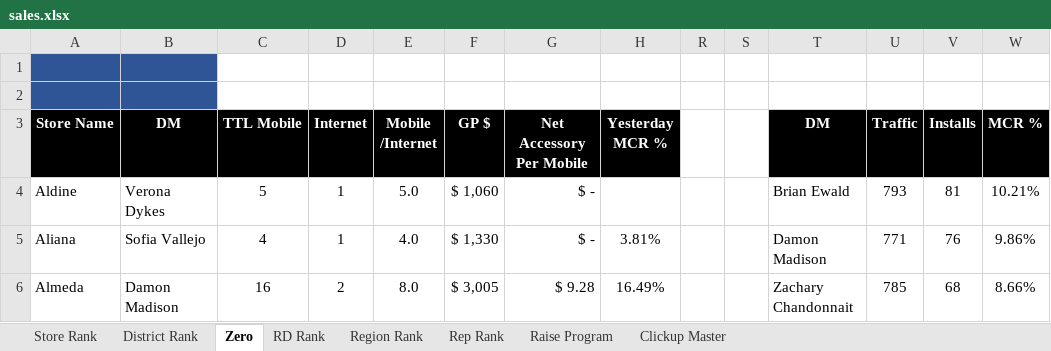
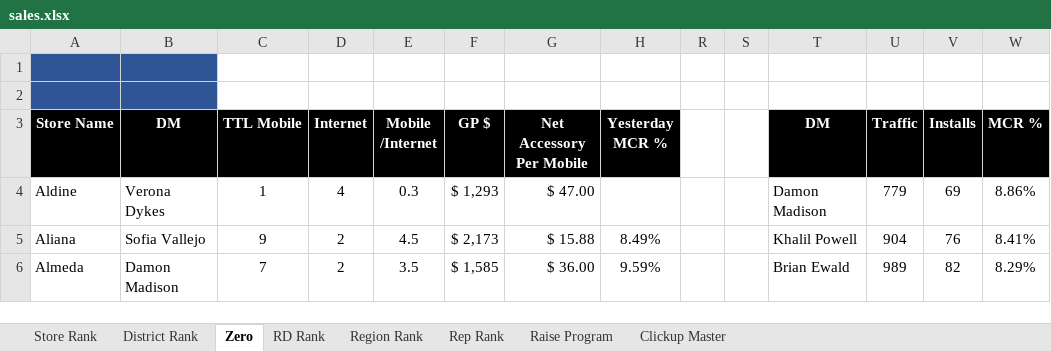
Before and after one commit to BlufoxMobile/Daily-Goals-Sheet, an Excel workbook: data/sales.xlsx, sheet Zero, drawn as a sheet; only a part is shown; values as stored, in another font and other column widths than the file's, no borders; charts and pictures and conditional formats not drawn; the diff covers the shown part only; the diff names each change by its address in the sheet, - before the commit and + after, or states it on an @@ line.

```diff
--- a/data/sales.xlsx (sheet Zero)
+++ b/data/sales.xlsx (sheet Zero)
-C4 (TTL Mobile): 5
+C4 (TTL Mobile): 1
-D4 (Internet): 1
+D4 (Internet): 4
-E4 (Mobile /Internet): 5.0
+E4 (Mobile /Internet): 0.3
-F4 (GP $): $ 1,060
+F4 (GP $): $ 1,293
-G4 (Net Accessory Per Mobile): $ -
+G4 (Net Accessory Per Mobile): $ 47.00
-T4 (DM): Brian Ewald
+T4 (DM): Damon Madison
-U4 (Traffic): 793
+U4 (Traffic): 779
-V4 (Installs): 81
+V4 (Installs): 69
-W4 (MCR %): 10.21%
+W4 (MCR %): 8.86%
-C5 (TTL Mobile): 4
+C5 (TTL Mobile): 9
-D5 (Internet): 1
+D5 (Internet): 2
-E5 (Mobile /Internet): 4.0
+E5 (Mobile /Internet): 4.5
-F5 (GP $): $ 1,330
+F5 (GP $): $ 2,173
-G5 (Net Accessory Per Mobile): $ -
+G5 (Net Accessory Per Mobile): $ 15.88
-H5 (Yesterday MCR %): 3.81%
+H5 (Yesterday MCR %): 8.49%
-T5 (DM): Damon Madison
+T5 (DM): Khalil Powell
-U5 (Traffic): 771
+U5 (Traffic): 904
-W5 (MCR %): 9.86%
+W5 (MCR %): 8.41%
-C6 (TTL Mobile): 16
+C6 (TTL Mobile): 7
-E6 (Mobile /Internet): 8.0
+E6 (Mobile /Internet): 3.5
-F6 (GP $): $ 3,005
+F6 (GP $): $ 1,585
-G6 (Net Accessory Per Mobile): $ 9.28
+G6 (Net Accessory Per Mobile): $ 36.00
-H6 (Yesterday MCR %): 16.49%
+H6 (Yesterday MCR %): 9.59%
-T6 (DM): Zachary Chandonnait
+T6 (DM): Brian Ewald
-U6 (Traffic): 785
+U6 (Traffic): 989
-V6 (Installs): 68
+V6 (Installs): 82
-W6 (MCR %): 8.66%
+W6 (MCR %): 8.29%
```
Also changed, not shown: 928 edited cells elsewhere in this sheet, sheet Rep Rank, sheet Store Rank, sheet District Rank, sheet RD Rank, sheet Region Rank, sheet Raise Program, 1 more sheet, hidden cells.
